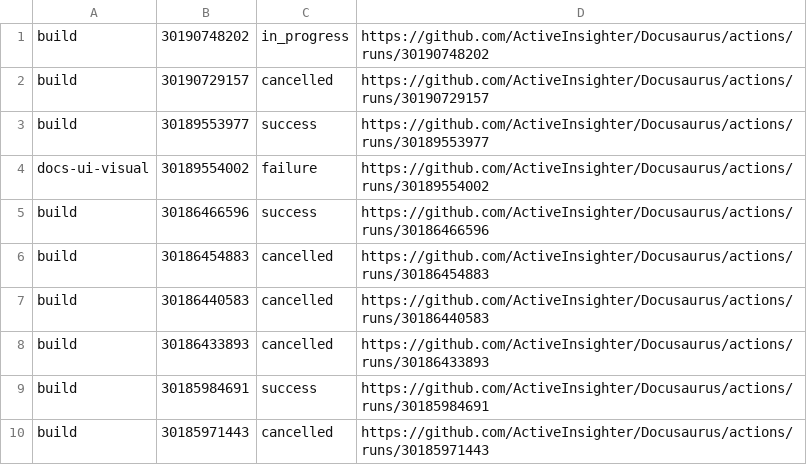
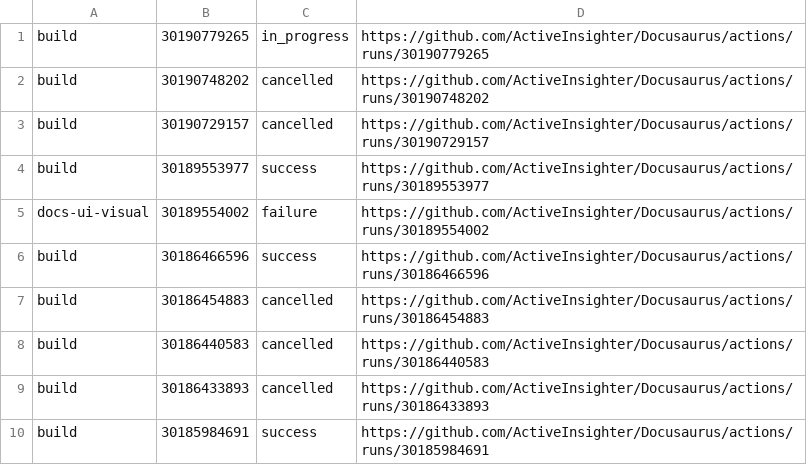
Before and after one commit to ActiveInsighter/Docusaurus, a TSV file: .github/workflow-runs/recent-runs.tsv, drawn as a sheet.

```diff
--- a/.github/workflow-runs/recent-runs.tsv
+++ b/.github/workflow-runs/recent-runs.tsv
@@ -1,2 +1,3 @@
-build	30190748202	in_progress	https://github.com/ActiveInsighter/Docusaurus/actions/runs/30190748202
+build	30190779265	in_progress	https://github.com/ActiveInsighter/Docusaurus/actions/runs/30190779265
+build	30190748202	cancelled	https://github.com/ActiveInsighter/Docusaurus/actions/runs/30190748202
 build	30190729157	cancelled	https://github.com/ActiveInsighter/Docusaurus/actions/runs/30190729157
@@ -9,2 +10 @@ build	30186433893	cancelled	https://github.com/ActiveInsighter/Docusaurus/action
 build	30185984691	success	https://github.com/ActiveInsighter/Docusaurus/actions/runs/30185984691
-build	30185971443	cancelled	https://github.com/ActiveInsighter/Docusaurus/actions/runs/30185971443
```
Also changed, not shown: 16 other files.
